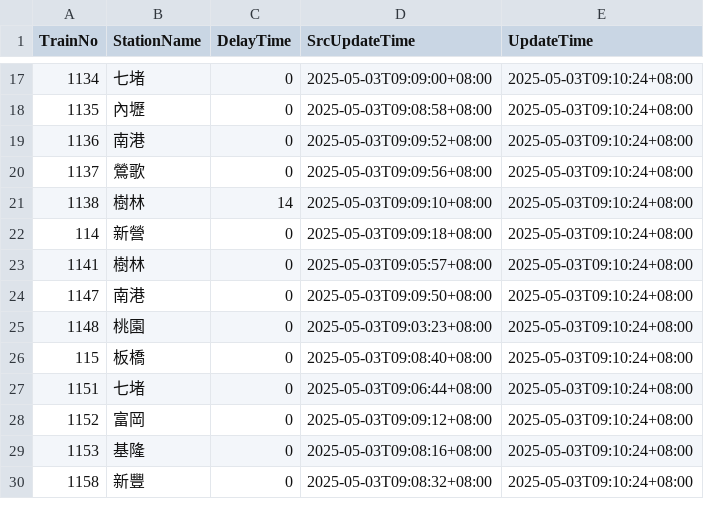
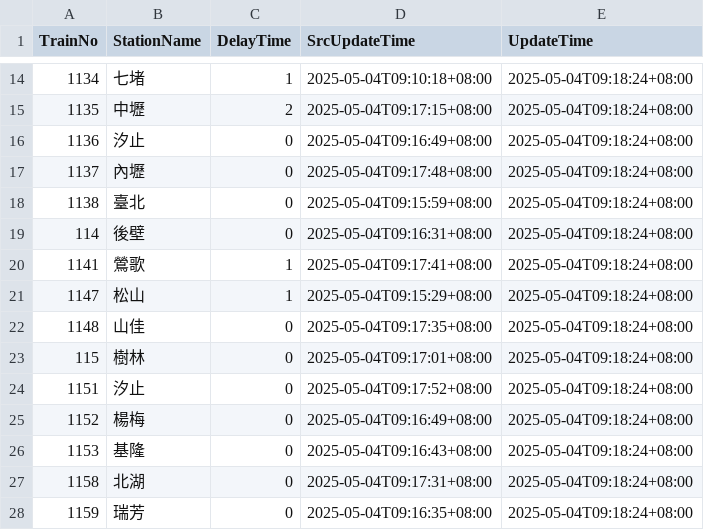
Before and after one commit to funfun0912/Open-Platform-Software-Mid, a CSV file: api.csv, drawn as a sheet; only a part is shown, gaps mark what is left out; the diff covers the shown part only.

```diff
--- a/api.csv
+++ b/api.csv
@@ -17,14 +14,15 @@ TrainNo,StationName,DelayTime,SrcUpdateTime,UpdateTime
-1134,七堵,0,2025-05-03T09:09:00+08:00,2025-05-03T09:10:24+08:00
-1135,內壢,0,2025-05-03T09:08:58+08:00,2025-05-03T09:10:24+08:00
-1136,南港,0,2025-05-03T09:09:52+08:00,2025-05-03T09:10:24+08:00
-1137,鶯歌,0,2025-05-03T09:09:56+08:00,2025-05-03T09:10:24+08:00
-1138,樹林,14,2025-05-03T09:09:10+08:00,2025-05-03T09:10:24+08:00
-114,新營,0,2025-05-03T09:09:18+08:00,2025-05-03T09:10:24+08:00
-1141,樹林,0,2025-05-03T09:05:57+08:00,2025-05-03T09:10:24+08:00
-1147,南港,0,2025-05-03T09:09:50+08:00,2025-05-03T09:10:24+08:00
-1148,桃園,0,2025-05-03T09:03:23+08:00,2025-05-03T09:10:24+08:00
-115,板橋,0,2025-05-03T09:08:40+08:00,2025-05-03T09:10:24+08:00
-1151,七堵,0,2025-05-03T09:06:44+08:00,2025-05-03T09:10:24+08:00
-1152,富岡,0,2025-05-03T09:09:12+08:00,2025-05-03T09:10:24+08:00
-1153,基隆,0,2025-05-03T09:08:16+08:00,2025-05-03T09:10:24+08:00
-1158,新豐,0,2025-05-03T09:08:32+08:00,2025-05-03T09:10:24+08:00
+1134,七堵,1,2025-05-04T09:10:18+08:00,2025-05-04T09:18:24+08:00
+1135,中壢,2,2025-05-04T09:17:15+08:00,2025-05-04T09:18:24+08:00
+1136,汐止,0,2025-05-04T09:16:49+08:00,2025-05-04T09:18:24+08:00
+1137,內壢,0,2025-05-04T09:17:48+08:00,2025-05-04T09:18:24+08:00
+1138,臺北,0,2025-05-04T09:15:59+08:00,2025-05-04T09:18:24+08:00
+114,後壁,0,2025-05-04T09:16:31+08:00,2025-05-04T09:18:24+08:00
+1141,鶯歌,1,2025-05-04T09:17:41+08:00,2025-05-04T09:18:24+08:00
+1147,松山,1,2025-05-04T09:15:29+08:00,2025-05-04T09:18:24+08:00
+1148,山佳,0,2025-05-04T09:17:35+08:00,2025-05-04T09:18:24+08:00
+115,樹林,0,2025-05-04T09:17:01+08:00,2025-05-04T09:18:24+08:00
+1151,汐止,0,2025-05-04T09:17:52+08:00,2025-05-04T09:18:24+08:00
+1152,楊梅,0,2025-05-04T09:16:49+08:00,2025-05-04T09:18:24+08:00
+1153,基隆,0,2025-05-04T09:16:43+08:00,2025-05-04T09:18:24+08:00
+1158,北湖,0,2025-05-04T09:17:31+08:00,2025-05-04T09:18:24+08:00
+1159,瑞芳,0,2025-05-04T09:16:35+08:00,2025-05-04T09:18:24+08:00
```
Also changed, not shown: 2 added rows, 3 removed rows and 41 edited cells elsewhere in this file.
